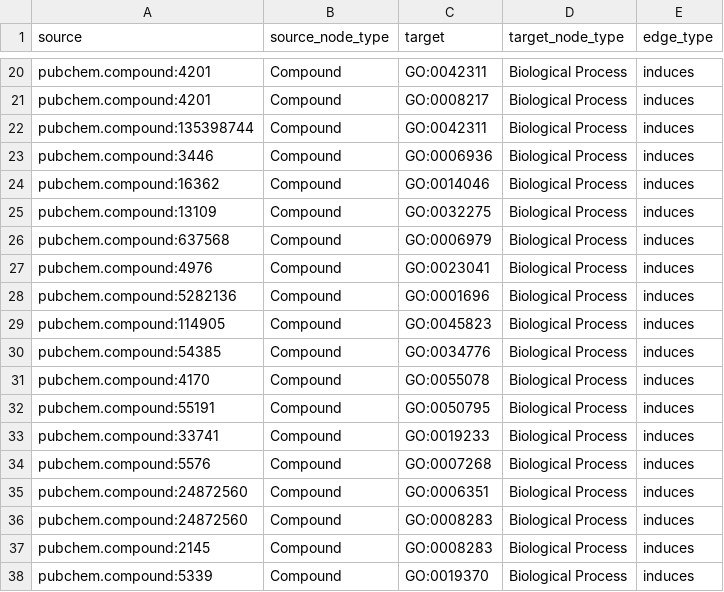
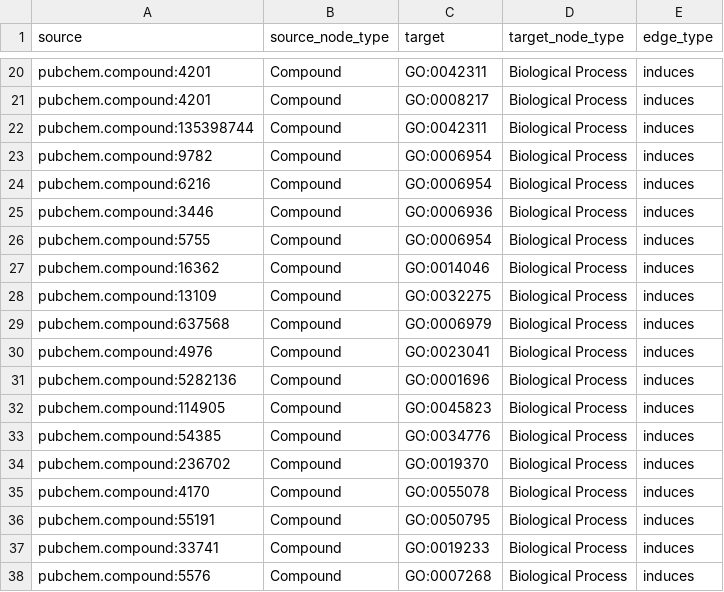
Before and after one commit to laurendelong21/MoA-Net, a TSV file: data/kg/test.tsv, drawn as a sheet; only a part is shown, gaps mark what is left out; the shorter side is filled out with more unchanged rows; the diff names each change by its address in the sheet, - before the commit and + after, or states it on an @@ line.

```diff
--- a/data/kg/test.tsv
+++ b/data/kg/test.tsv
+row 23: pubchem.compound:9782 | Compound | GO:0006954 | Biological Process | induces
+row 24: pubchem.compound:6216 | Compound | GO:0006954 | Biological Process | induces
+row 26: pubchem.compound:5755 | Compound | GO:0006954 | Biological Process | induces
+row 34: pubchem.compound:236702 | Compound | GO:0019370 | Biological Process | induces
```
Also changed, not shown: data/kg/splits/dev.tsv, data/kg/splits/test.tsv, 16 other files.
